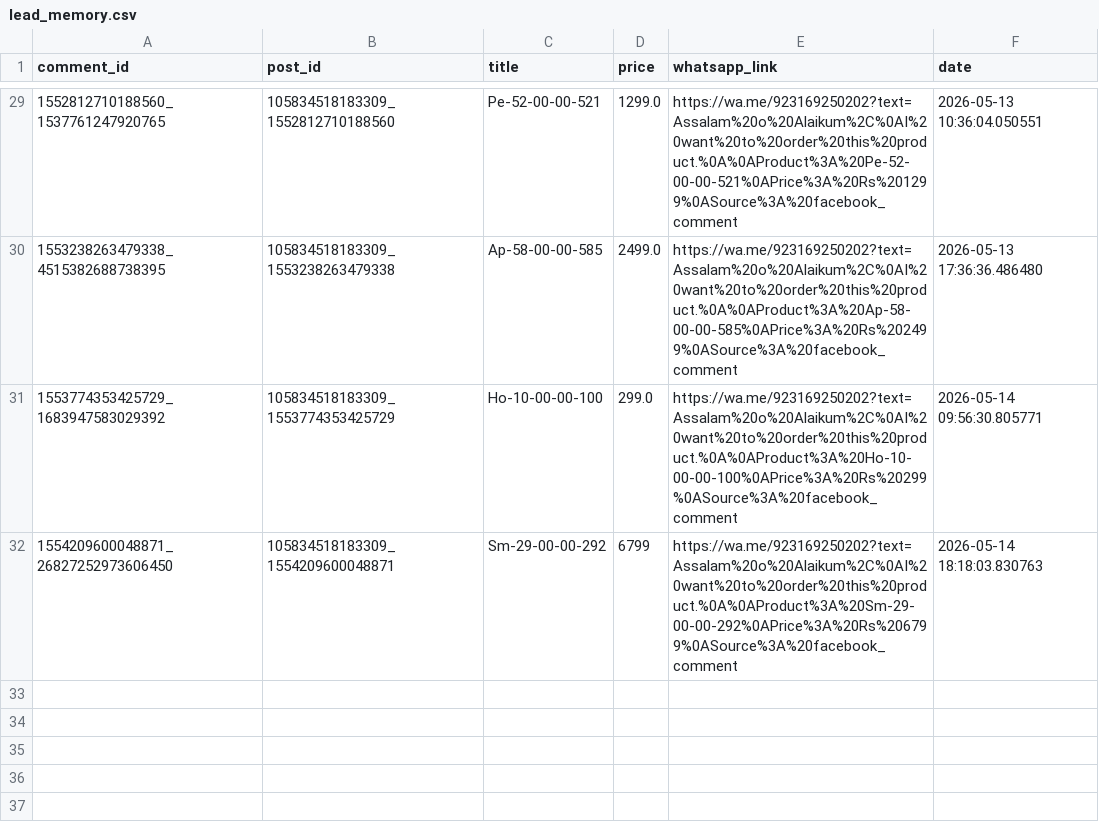
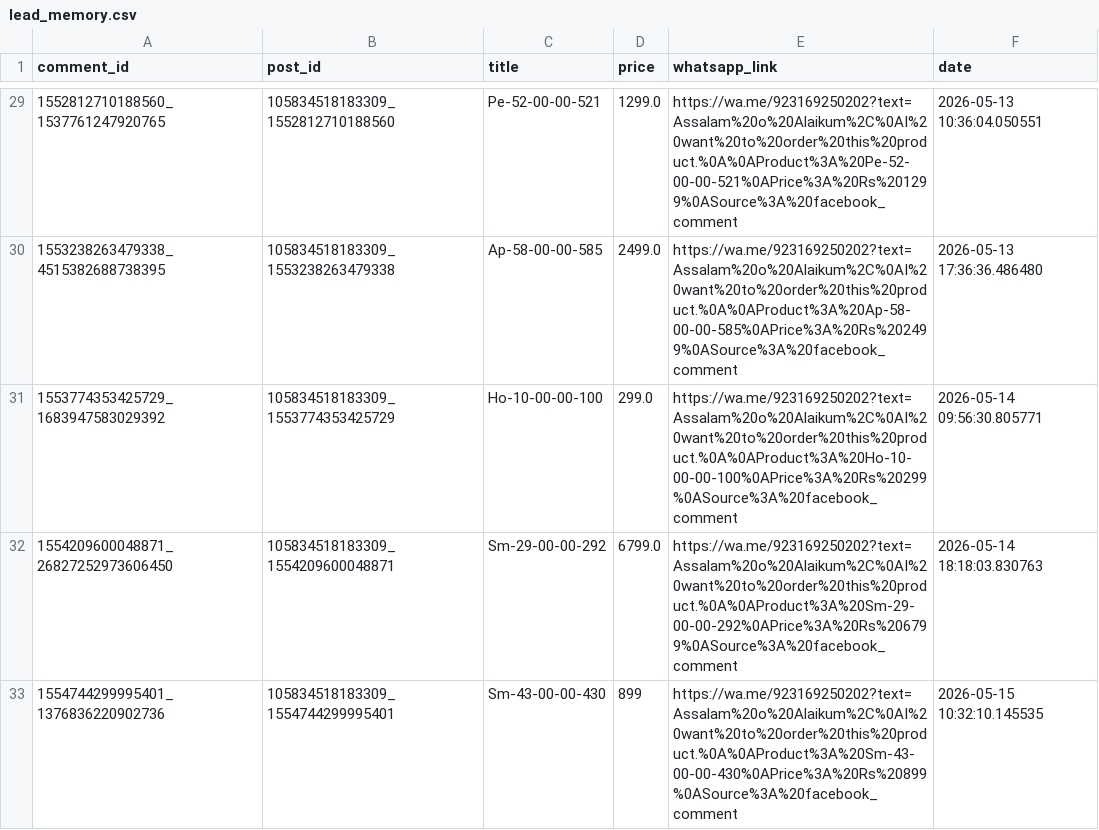
Before and after one commit to ishyishy87/AutoPostNooraxoV2, a CSV file: lead_memory.csv, drawn as a sheet; only a part is shown, gaps mark what is left out.

```diff
--- a/lead_memory.csv
+++ b/lead_memory.csv
@@ -31,2 +31,3 @@ comment_id,post_id,title,price,whatsapp_link,date
 1553774353425729_1683947583029392,105834518183309_1553774353425729,Ho-10-00-00-100,299.0,https://wa.me/923169250202?text=Assalam%20o%20Alaikum%2C%0AI%20want%20to%20order%20this%20product.%0A%0AProduct%3A%20Ho-10-00-00-100%0APrice%3A%20Rs%20299%0ASource%3A%20facebook_comment,2026-05-14 09:56:30.805771
-1554209600048871_26827252973606450,105834518183309_1554209600048871,Sm-29-00-00-292,6799,https://wa.me/923169250202?text=Assalam%20o%20Alaikum%2C%0AI%20want%20to%20order%20this%20product.%0A%0AProduct%3A%20Sm-29-00-00-292%0APrice%3A%20Rs%206799%0ASource%3A%20facebook_comment,2026-05-14 18:18:03.830763
+1554209600048871_26827252973606450,105834518183309_1554209600048871,Sm-29-00-00-292,6799.0,https://wa.me/923169250202?text=Assalam%20o%20Alaikum%2C%0AI%20want%20to%20order%20this%20product.%0A%0AProduct%3A%20Sm-29-00-00-292%0APrice%3A%20Rs%206799%0ASource%3A%20facebook_comment,2026-05-14 18:18:03.830763
+1554744299995401_1376836220902736,105834518183309_1554744299995401,Sm-43-00-00-430,899,https://wa.me/923169250202?text=Assalam%20o%20Alaikum%2C%0AI%20want%20to%20order%20this%20product.%0A%0AProduct%3A%20Sm-43-00-00-430%0APrice%3A%20Rs%20899%0ASource%3A%20facebook_comment,2026-05-15 10:32:10.145535
```
Also changed, not shown: comment_memory.csv, 1 other file.
